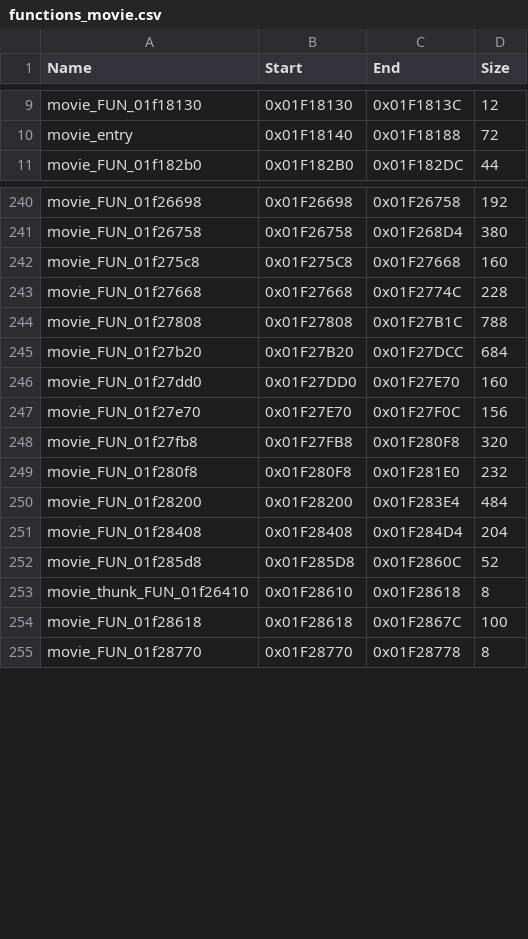
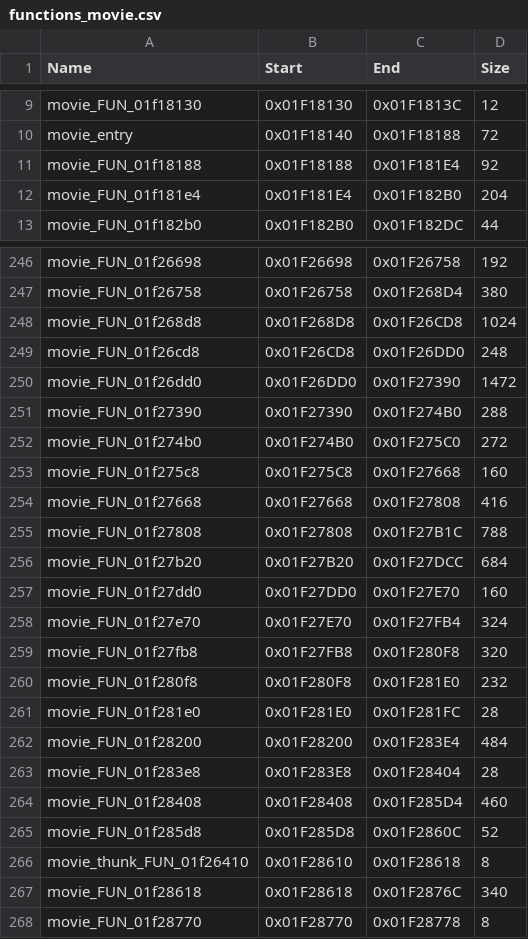
Before and after one commit to swagathaur/KH2SeamlessCoop, a CSV file: config/functions_movie.csv, drawn as a sheet; only a part is shown, gaps mark what is left out; the diff covers the shown part only.

```diff
--- a/config/functions_movie.csv
+++ b/config/functions_movie.csv
@@ -10,2 +10,4 @@ movie_FUN_01f18130,0x01F18130,0x01F1813C,12
 movie_entry,0x01F18140,0x01F18188,72
+movie_FUN_01f18188,0x01F18188,0x01F181E4,92
+movie_FUN_01f181e4,0x01F181E4,0x01F182B0,204
 movie_FUN_01f182b0,0x01F182B0,0x01F182DC,44
@@ -241,4 +247,9 @@ movie_FUN_01f26698,0x01F26698,0x01F26758,192
 movie_FUN_01f26758,0x01F26758,0x01F268D4,380
+movie_FUN_01f268d8,0x01F268D8,0x01F26CD8,1024
+movie_FUN_01f26cd8,0x01F26CD8,0x01F26DD0,248
+movie_FUN_01f26dd0,0x01F26DD0,0x01F27390,1472
+movie_FUN_01f27390,0x01F27390,0x01F274B0,288
+movie_FUN_01f274b0,0x01F274B0,0x01F275C0,272
 movie_FUN_01f275c8,0x01F275C8,0x01F27668,160
-movie_FUN_01f27668,0x01F27668,0x01F2774C,228
+movie_FUN_01f27668,0x01F27668,0x01F27808,416
 movie_FUN_01f27808,0x01F27808,0x01F27B1C,788
@@ -246,10 +257,12 @@ movie_FUN_01f27b20,0x01F27B20,0x01F27DCC,684
 movie_FUN_01f27dd0,0x01F27DD0,0x01F27E70,160
-movie_FUN_01f27e70,0x01F27E70,0x01F27F0C,156
+movie_FUN_01f27e70,0x01F27E70,0x01F27FB4,324
 movie_FUN_01f27fb8,0x01F27FB8,0x01F280F8,320
 movie_FUN_01f280f8,0x01F280F8,0x01F281E0,232
+movie_FUN_01f281e0,0x01F281E0,0x01F281FC,28
 movie_FUN_01f28200,0x01F28200,0x01F283E4,484
-movie_FUN_01f28408,0x01F28408,0x01F284D4,204
+movie_FUN_01f283e8,0x01F283E8,0x01F28404,28
+movie_FUN_01f28408,0x01F28408,0x01F285D4,460
 movie_FUN_01f285d8,0x01F285D8,0x01F2860C,52
 movie_thunk_FUN_01f26410,0x01F28610,0x01F28618,8
-movie_FUN_01f28618,0x01F28618,0x01F2867C,100
+movie_FUN_01f28618,0x01F28618,0x01F2876C,340
 movie_FUN_01f28770,0x01F28770,0x01F28778,8
```
Also changed, not shown: 4 added rows and 10 edited cells elsewhere in this file, config/functions_gumimenu.csv, config/functions_shop.csv, 26 other files.
